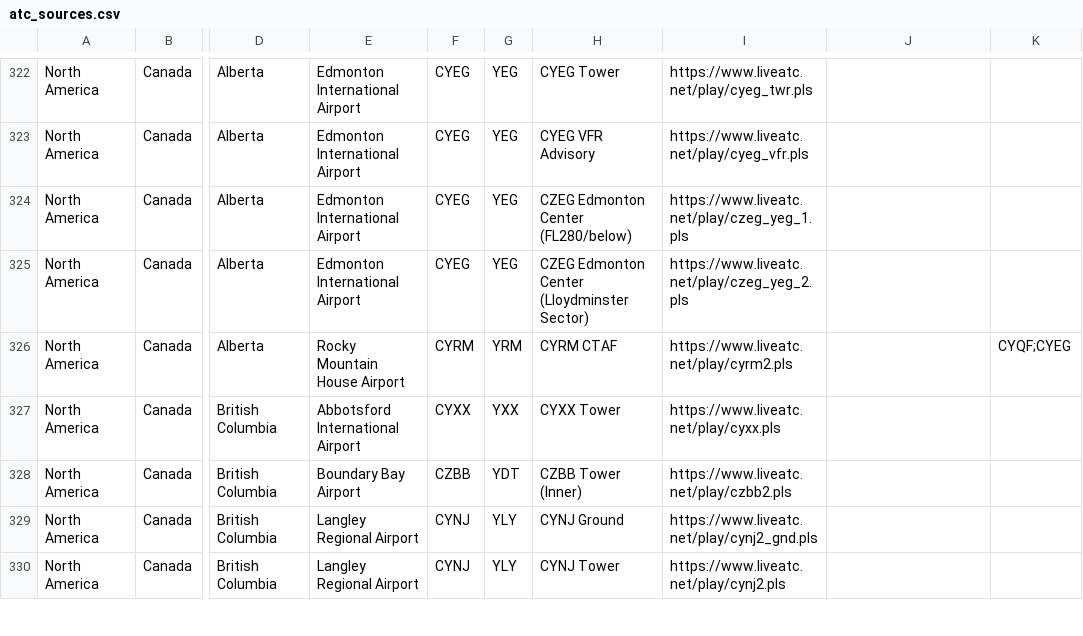
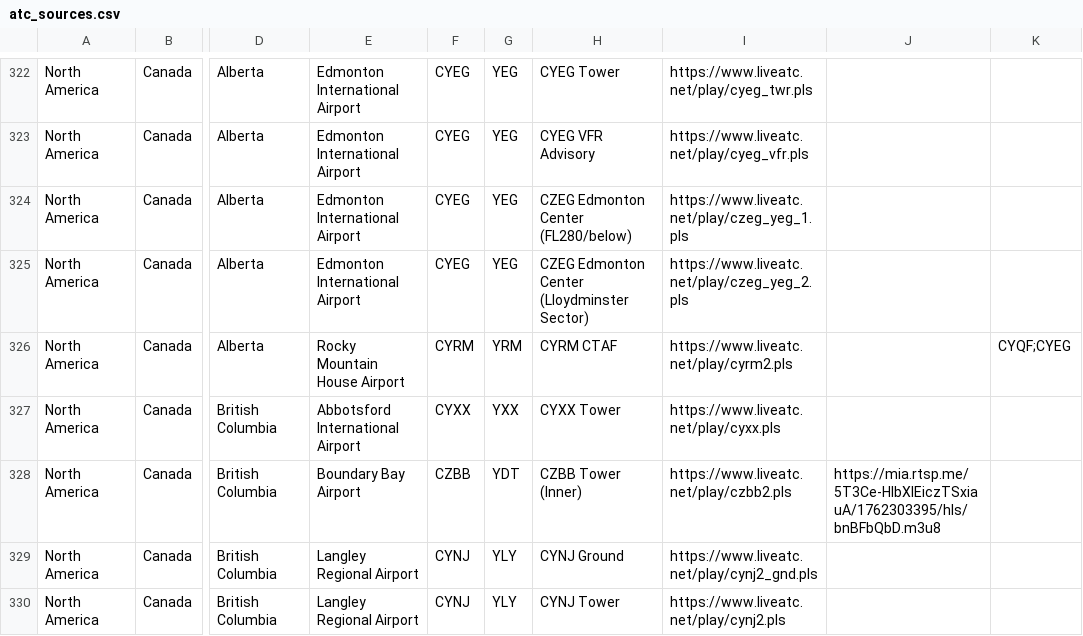
Before and after one commit to RoMinjun/lofiatc.ps1, a CSV file: atc_sources.csv, drawn as a sheet; only a part is shown, gaps mark what is left out; the diff covers the shown part only; the diff names each change by its address in the sheet, - before the commit and + after, or states it on an @@ line.

```diff
--- a/atc_sources.csv
+++ b/atc_sources.csv
-J328: (empty)
+J328: https://mia.rtsp.me/5T3Ce-HlbXlEiczTSxiauA/1762303395/hls/bnBFbQbD.m3u8
```
Also changed, not shown: 1 added row and 12 edited cells elsewhere in this file.
